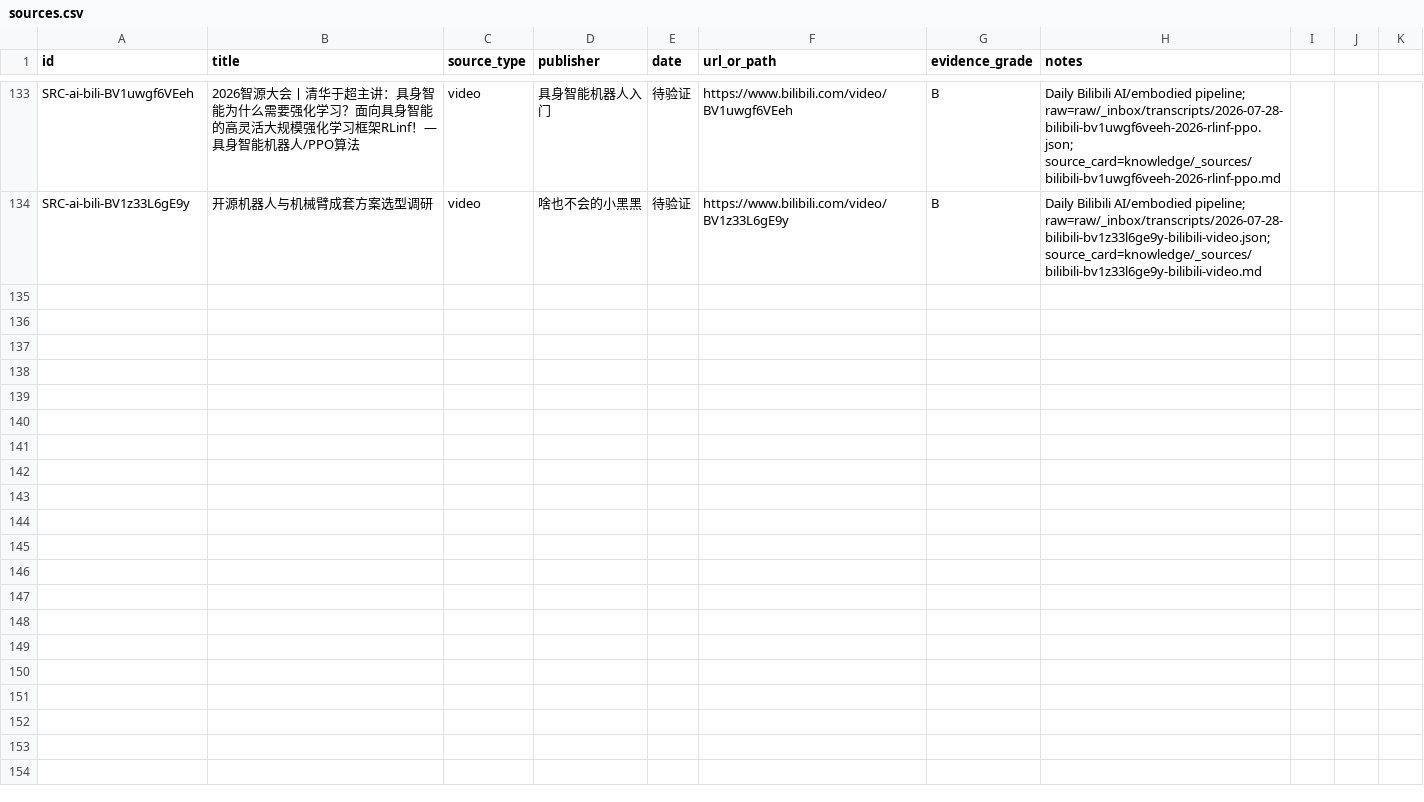
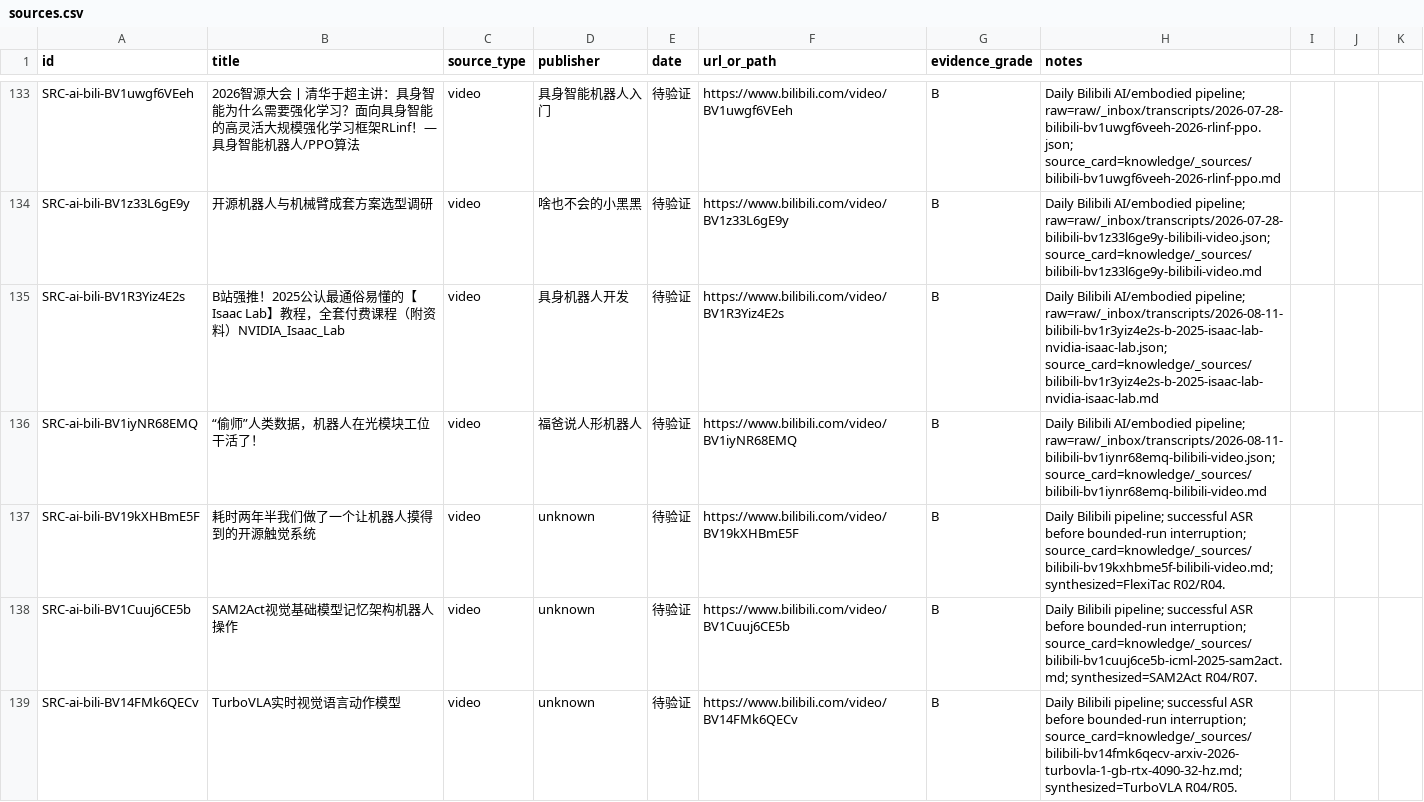
Before and after one commit to terryma2024/industry_analysis, a CSV file: knowledge/ai/sources.csv, drawn as a sheet; only a part is shown, gaps mark what is left out; the diff names each change by its address in the sheet, - before the commit and + after, or states it on an @@ line.

Commit message:
research: daily bilibili AI analysis 2026-08-11

```diff
--- a/knowledge/ai/sources.csv
+++ b/knowledge/ai/sources.csv
+row 135: SRC-ai-bili-BV1R3Yiz4E2s | B站强推！2025公认最通俗易懂的【 Isaac Lab】教程，全套付费课程（附资料）NVIDIA_Isaac_Lab | video | 具身机器人开发 | 待验证 | https://www.bilibili.com/video/BV1R3Yiz4E2s | B | Daily Bilibili AI/embodied pipeline; raw=raw/_inbox/transcripts/2026-08-11-bilibili-bv1r3yiz4e2s-b-2025-isaac-lab-nvidia-isaac-lab.json; source_card=knowledge/_sources/bilibili-bv1r3yiz4e2s-b-2025-isaac-lab-nvidia-isaac-lab.md
+row 136: SRC-ai-bili-BV1iyNR68EMQ | “偷师”人类数据，机器人在光模块工位干活了！ | video | 福爸说人形机器人 | 待验证 | https://www.bilibili.com/video/BV1iyNR68EMQ | B | Daily Bilibili AI/embodied pipeline; raw=raw/_inbox/transcripts/2026-08-11-bilibili-bv1iynr68emq-bilibili-video.json; source_card=knowledge/_sources/bilibili-bv1iynr68emq-bilibili-video.md
+row 137: SRC-ai-bili-BV19kXHBmE5F | 耗时两年半我们做了一个让机器人摸得到的开源触觉系统 | video | unknown | 待验证 | https://www.bilibili.com/video/BV19kXHBmE5F | B | Daily Bilibili pipeline; successful ASR before bounded-run interruption; source_card=knowledge/_sources/bilibili-bv19kxhbme5f-bilibili-video.md; synthesized=FlexiTac R02/R04.
+row 138: SRC-ai-bili-BV1Cuuj6CE5b | SAM2Act视觉基础模型记忆架构机器人操作 | video | unknown | 待验证 | https://www.bilibili.com/video/BV1Cuuj6CE5b | B | Daily Bilibili pipeline; successful ASR before bounded-run interruption; source_card=knowledge/_sources/bilibili-bv1cuuj6ce5b-icml-2025-sam2act.md; synthesized=SAM2Act R04/R07.
+row 139: SRC-ai-bili-BV14FMk6QECv | TurboVLA实时视觉语言动作模型 | video | unknown | 待验证 | https://www.bilibili.com/video/BV14FMk6QECv | B | Daily Bilibili pipeline; successful ASR before bounded-run interruption; source_card=knowledge/_sources/bilibili-bv14fmk6qecv-arxiv-2026-turbovla-1-gb-rtx-4090-32-hz.md; synthesized=TurboVLA R04/R05.
```
Also changed, not shown: 16 other files.
